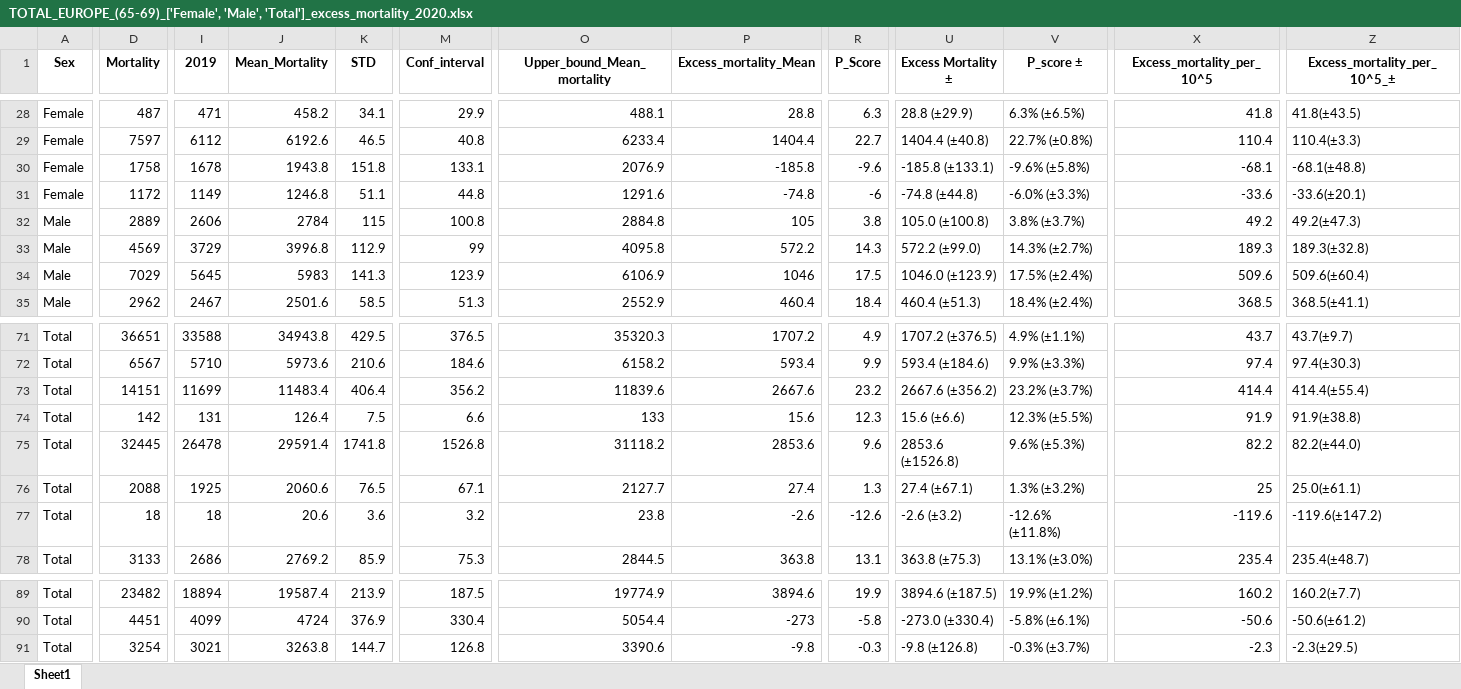
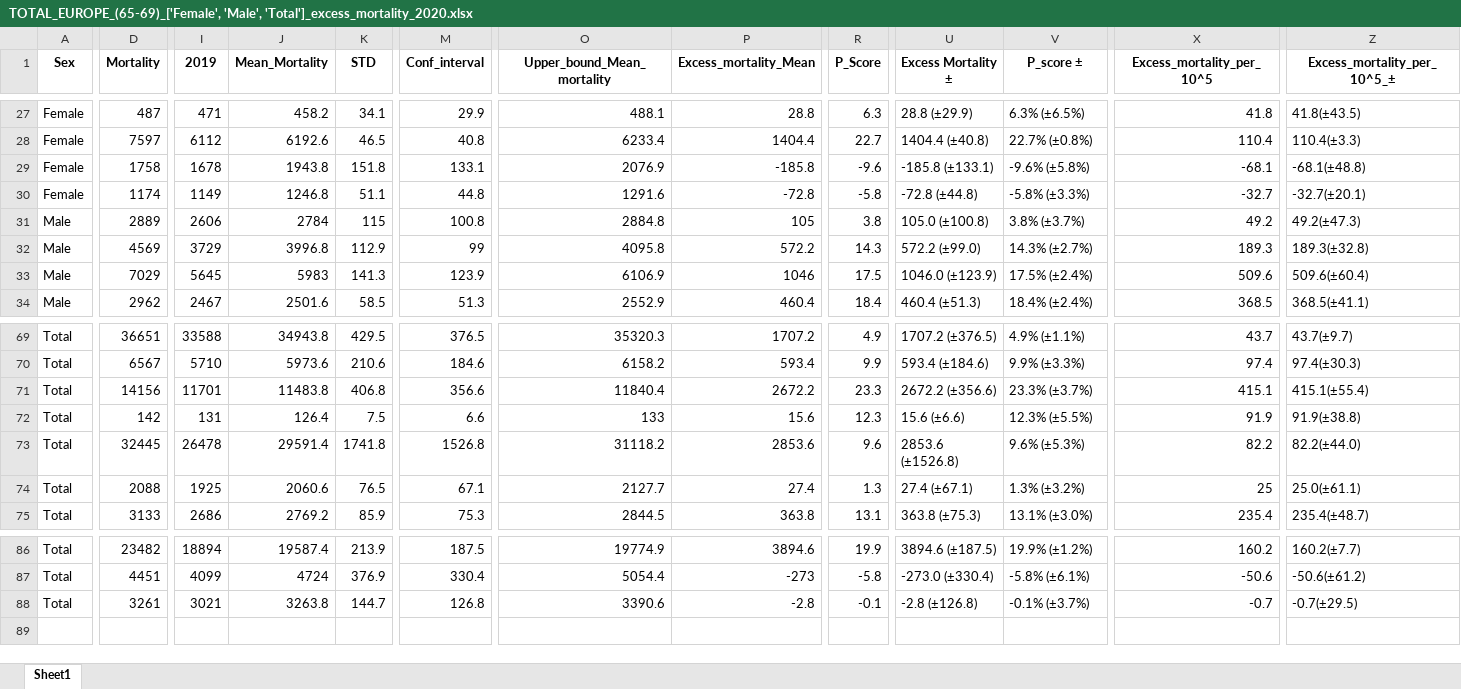
Before and after one commit to Mlad-en/COV-BG, an Excel workbook: data_output/Excess Mortality/Countries/TOTAL_EUROPE_(65-69)_['Female', 'Male', 'Total']_excess_mortality_2020.xlsx, sheet Sheet1, drawn as a sheet; only a part is shown, gaps mark what is left out; values as stored, in another font and other column widths than the file's, no borders; removed rows and columns are numbered as before the commit, all else as after; rows hold the shown columns only; the diff covers the shown part only; the diff names each change by its address in the sheet, - before the commit and + after, or states it on an @@ line.

```diff
--- a/data_output/Excess Mortality/Countries/TOTAL_EUROPE_(65-69)_['Female', 'Male', 'Total']_excess_mortality_2020.xlsx (sheet Sheet1)
+++ b/data_output/Excess Mortality/Countries/TOTAL_EUROPE_(65-69)_['Female', 'Male', 'Total']_excess_mortality_2020.xlsx (sheet Sheet1)
-D30 (Mortality): 1172
+D30 (Mortality): 1174
-P30 (Excess_mortality_Mean): -74.8
+P30 (Excess_mortality_Mean): -72.8
-R30 (P_Score): -6
+R30 (P_Score): -5.8
-U30 (Excess Mortality ±): -74.8 (±44.8)
+U30 (Excess Mortality ±): -72.8 (±44.8)
-V30 (P_score ±): -6.0% (±3.3%)
+V30 (P_score ±): -5.8% (±3.3%)
-X30 (Excess_mortality_per_10^5): -33.6
+X30 (Excess_mortality_per_10^5): -32.7
-Z30 (Excess_mortality_per_10^5_±): -33.6(±20.1)
+Z30 (Excess_mortality_per_10^5_±): -32.7(±20.1)
-D71 (Mortality): 14151
+D71 (Mortality): 14156
-I71 (2019): 11699
+I71 (2019): 11701
-J71 (Mean_Mortality): 11483.4
+J71 (Mean_Mortality): 11483.8
-K71 (STD): 406.4
+K71 (STD): 406.8
-M71 (Conf_interval): 356.2
+M71 (Conf_interval): 356.6
-O71 (Upper_bound_Mean_mortality): 11839.6
+O71 (Upper_bound_Mean_mortality): 11840.4
-P71 (Excess_mortality_Mean): 2667.6
+P71 (Excess_mortality_Mean): 2672.2
-R71 (P_Score): 23.2
+R71 (P_Score): 23.3
-U71 (Excess Mortality ±): 2667.6 (±356.2)
+U71 (Excess Mortality ±): 2672.2 (±356.6)
-V71 (P_score ±): 23.2% (±3.7%)
+V71 (P_score ±): 23.3% (±3.7%)
-X71 (Excess_mortality_per_10^5): 414.4
+X71 (Excess_mortality_per_10^5): 415.1
-Z71 (Excess_mortality_per_10^5_±): 414.4(±55.4)
+Z71 (Excess_mortality_per_10^5_±): 415.1(±55.4)
-row 77: Total | 18 | 18 | 20.6 | 3.6 | 3.2 | 23.8 | -2.6 | -12.6 | -2.6 (±3.2) | -12.6% (±11.8%) | -119.6 | -119.6(±147.2)
-D88 (Mortality): 3254
+D88 (Mortality): 3261
-P88 (Excess_mortality_Mean): -9.8
+P88 (Excess_mortality_Mean): -2.8
-R88 (P_Score): -0.3
+R88 (P_Score): -0.1
-U88 (Excess Mortality ±): -9.8 (±126.8)
+U88 (Excess Mortality ±): -2.8 (±126.8)
-V88 (P_score ±): -0.3% (±3.7%)
+V88 (P_score ±): -0.1% (±3.7%)
-X88 (Excess_mortality_per_10^5): -2.3
+X88 (Excess_mortality_per_10^5): -0.7
-Z88 (Excess_mortality_per_10^5_±): -2.3(±29.5)
+Z88 (Excess_mortality_per_10^5_±): -0.7(±29.5)
```
Also changed, not shown: 2 removed rows and 39 edited cells elsewhere in this sheet, data_output/Excess Mortality/Countries/TOTAL_EUROPE_Total_['Female', 'Male', 'Total']_excess_mortality_2020.xlsx, data_output/Excess Mortality/Countries/WEEKLY_EUROPE_(30-34) - (35-39)_['Female', 'Male', 'Total']_excess_mortality_2020.xlsx, 13 other files.
